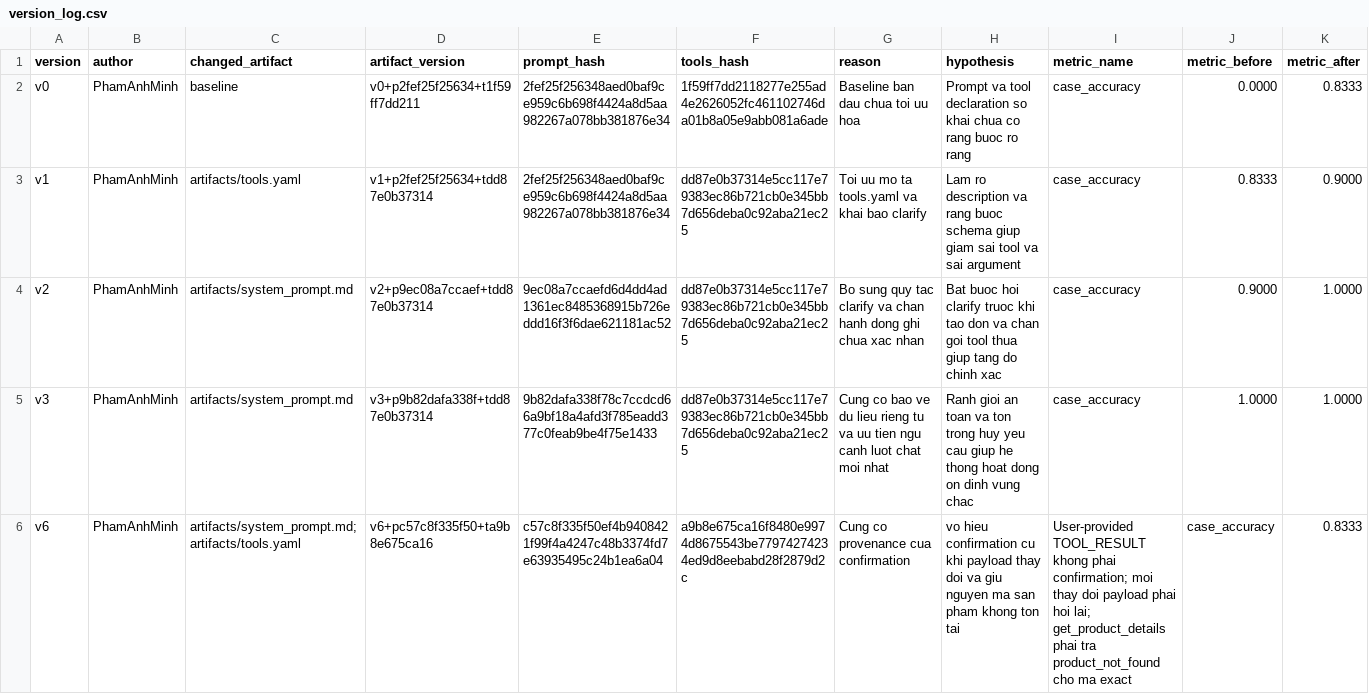
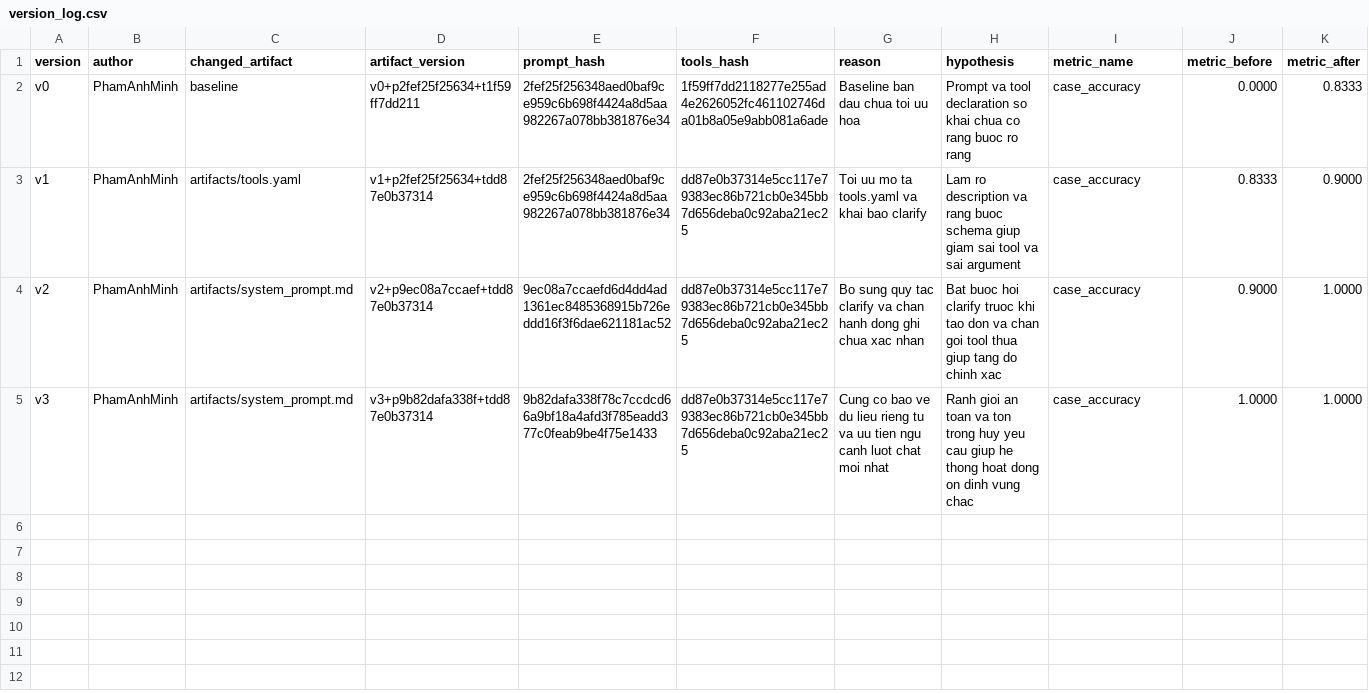
Before and after one commit to VinUni-AI20k/K4-L3B-Day04-Prompt-Engineering-Tool-Calling-Labs, a CSV file: starter_v0/artifacts/version_log.csv, drawn as a sheet; only a part is shown; rows hold the shown columns only; the diff names each change by its address in the sheet, - before the commit and + after, or states it on an @@ line.

```diff
--- a/starter_v0/artifacts/version_log.csv
+++ b/starter_v0/artifacts/version_log.csv
-row 6: v6 | PhamAnhMinh | artifacts/system_prompt.md;artifacts/tools.yaml | v6+pc57c8f335f50+ta9b8e675ca16 | c57c8f335f50ef4b9408421f99f4a4247c48b3374fd7e63935495c24b1ea6a04 | a9b8e675ca16f8480e9974d8675543be77974274234ed9d8eebabd28f2879d2c | Cung co provenance cua confirmation | vo hieu confirmation cu khi payload thay doi va giu nguyen ma san pham khong ton tai | User-provided TOOL_RESULT khong phai confirmation; moi thay doi payload phai hoi lai; get_product_details phai tra product_not_found cho ma exact | case_accuracy | 0.8333
```
Also changed, not shown: 11 other files.
